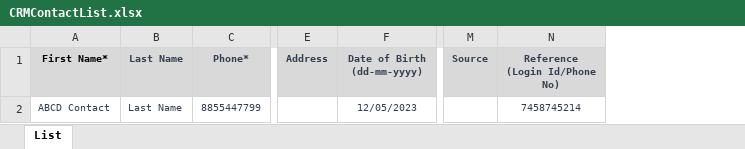
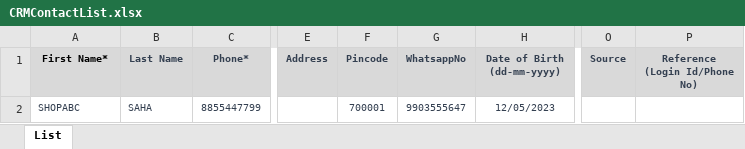
Before and after one commit to DebashisINT/BreezeFSMGIT_VS22, an Excel workbook: MyShopProject/Commonfolder/CRMContactList.xlsx, sheet List, drawn as a sheet; only a part is shown, gaps mark what is left out; values as stored, in another font and other column widths than the file's, no borders; addresses are those after the commit; the diff names each change by its address in the sheet, - before the commit and + after, or states it on an @@ line.

```diff
--- a/MyShopProject/Commonfolder/CRMContactList.xlsx (sheet List)
+++ b/MyShopProject/Commonfolder/CRMContactList.xlsx (sheet List)
+column F (Pincode), row 2: 700001
+column G (WhatsappNo), row 2: 9903555647
-A2 (First Name*): ABCD Contact
+A2 (First Name*): SHOPABC
-B2 (Last Name): Last Name
+B2 (Last Name): SAHA
-P2 (Reference (Login Id/Phone No)): 7458745214
+P2 (Reference (Login Id/Phone No)): (empty)
```
Also changed, not shown: 4 other files.
